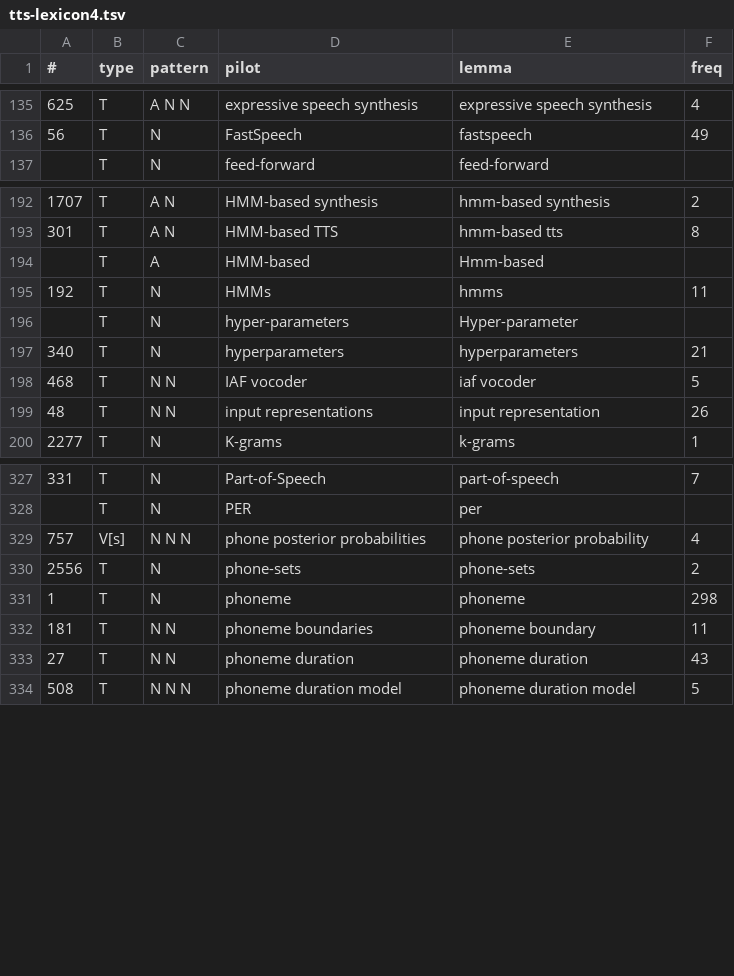
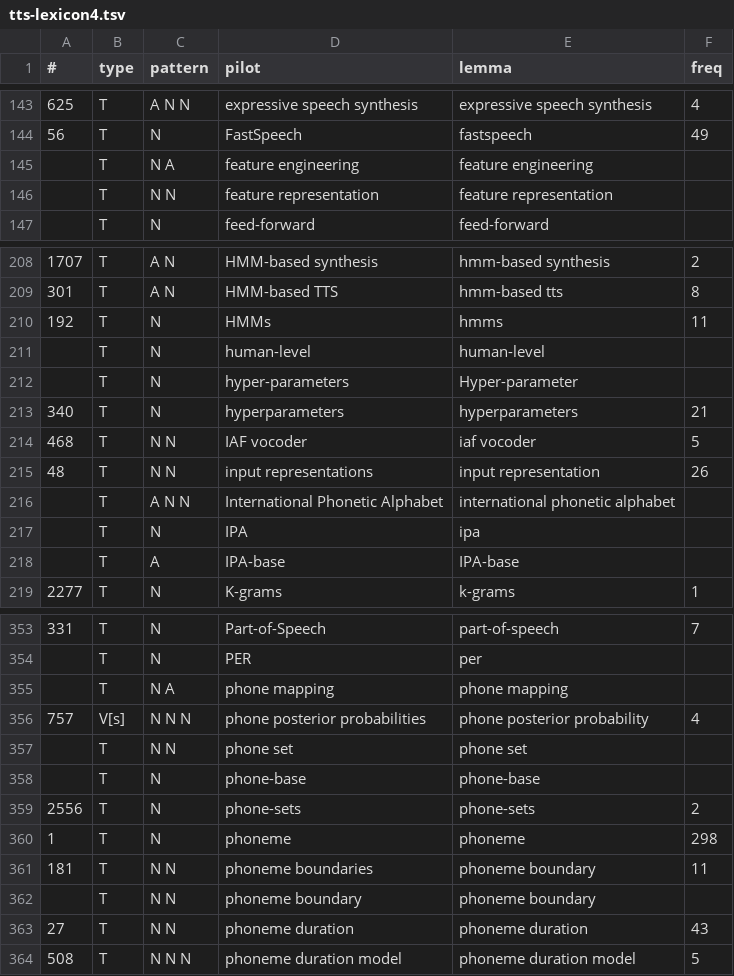
Before and after one commit to macairececile/terminology_project, a TSV file: tts-lexicon4.tsv, drawn as a sheet; only a part is shown, gaps mark what is left out; the diff covers the shown part only.

Commit message:
combine codes + lexicon

```diff
--- a/tts-lexicon4.tsv
+++ b/tts-lexicon4.tsv
@@ -136,2 +144,4 @@
 56	T	N	FastSpeech	fastspeech	49
+	T	N A	feature engineering	feature engineering	
+	T	N N	feature representation	feature representation	
 	T	N	feed-forward	feed-forward	
@@ -193,4 +209,4 @@
 301	T	A N	HMM-based TTS	hmm-based tts	8
-	T	A	HMM-based	Hmm-based	
 192	T	N	HMMs	hmms	11
+	T	N	human-level	human-level	
 	T	N	hyper-parameters	Hyper-parameter	
@@ -199,2 +215,5 @@
 48	T	N N	input representations	input representation	26
+	T	A N N	International Phonetic Alphabet	international phonetic alphabet	
+	T	N	IPA	ipa	
+	T	A	IPA-base	IPA-base	
 2277	T	N	K-grams	k-grams	1
@@ -328,3 +354,6 @@
 	T	N	PER	per	
+	T	N A	phone mapping	phone mapping	
 757	V[s]	N N N	phone posterior probabilities	phone posterior probability	4
+	T	N N	phone set	phone set	
+	T	N	phone-base	phone-base	
 2556	T	N	phone-sets	phone-sets	2
@@ -332,2 +361,3 @@
 181	T	N N	phoneme boundaries	phoneme boundary	11
+	T	N N	phoneme boundary	phoneme boundary	
 27	T	N N	phoneme duration	phoneme duration	43
```
Also changed, not shown: 33 added rows and 2 moved rows elsewhere in this file, 5 other files.
